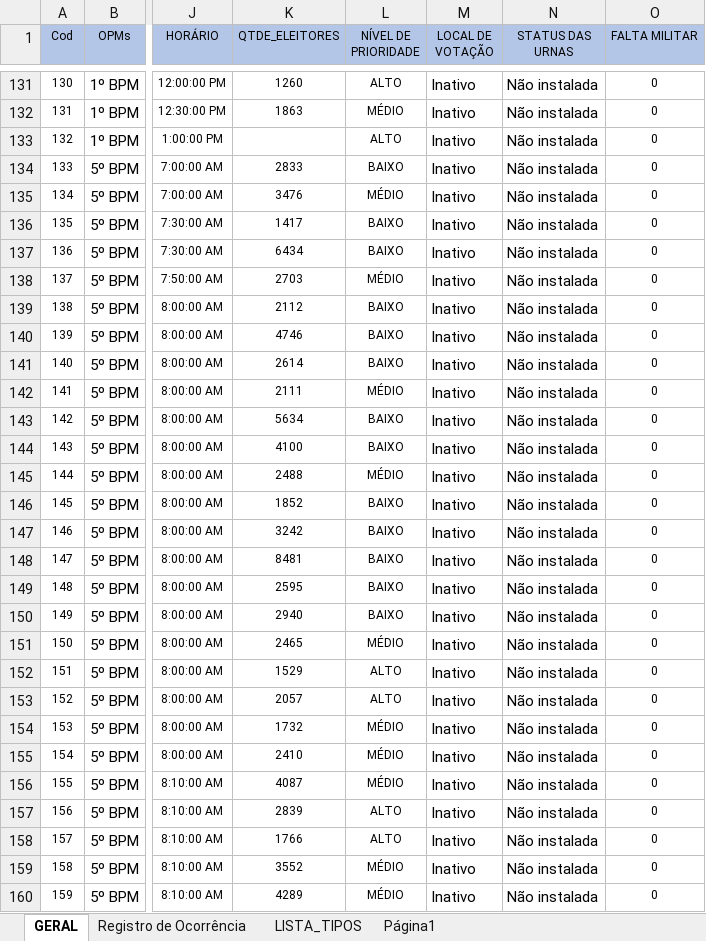
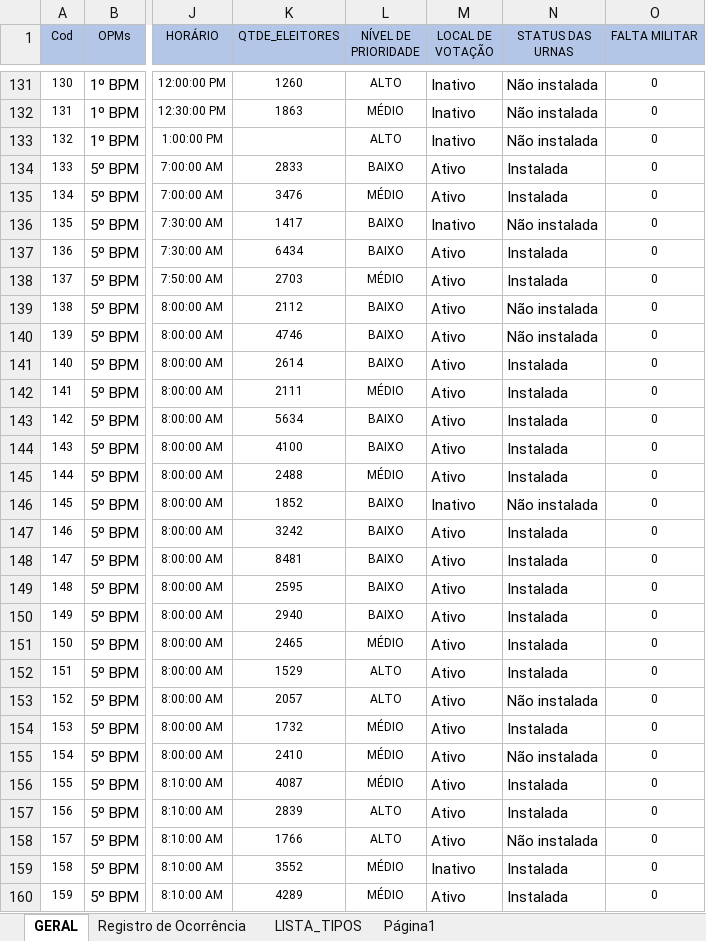
Before and after one commit to ederpbj/eleicoes_project, an Excel workbook: core/arquivo/Dados_eleições_2024.1_Dj.xlsx, sheet GERAL, drawn as a sheet; only a part is shown, gaps mark what is left out; values as stored, in another font and other column widths than the file's, no borders; conditional formats not drawn; the diff covers the shown part only; the diff names each change by its address in the sheet, - before the commit and + after, or states it on an @@ line.

```diff
--- a/core/arquivo/Dados_eleições_2024.1_Dj.xlsx (sheet GERAL)
+++ b/core/arquivo/Dados_eleições_2024.1_Dj.xlsx (sheet GERAL)
-M134:M135 (LOCAL DE VOTAÇÃO): Inativo
+M134:M135 (LOCAL DE VOTAÇÃO): Ativo
-N134:N135 (STATUS DAS URNAS): Não instalada
+N134:N135 (STATUS DAS URNAS): Instalada
-M137:M145 (LOCAL DE VOTAÇÃO): Inativo
+M137:M145 (LOCAL DE VOTAÇÃO): Ativo
-N137:N138 (STATUS DAS URNAS): Não instalada
+N137:N138 (STATUS DAS URNAS): Instalada
-N141:N145 (STATUS DAS URNAS): Não instalada
+N141:N145 (STATUS DAS URNAS): Instalada
-M147:M158 (LOCAL DE VOTAÇÃO): Inativo
+M147:M158 (LOCAL DE VOTAÇÃO): Ativo
-N147:N152 (STATUS DAS URNAS): Não instalada
+N147:N152 (STATUS DAS URNAS): Instalada
-N154 (STATUS DAS URNAS): Não instalada
+N154 (STATUS DAS URNAS): Instalada
-N156:N157 (STATUS DAS URNAS): Não instalada
+N156:N157 (STATUS DAS URNAS): Instalada
-N159:N160 (STATUS DAS URNAS): Não instalada
+N159:N160 (STATUS DAS URNAS): Instalada
-M160 (LOCAL DE VOTAÇÃO): Inativo
+M160 (LOCAL DE VOTAÇÃO): Ativo
```
Also changed, not shown: 322 edited cells elsewhere in this sheet, sheet Registro de Ocorrência, 6 other files.
